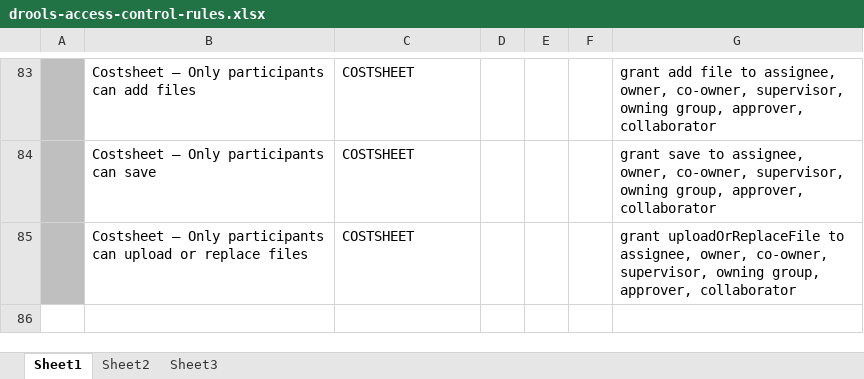
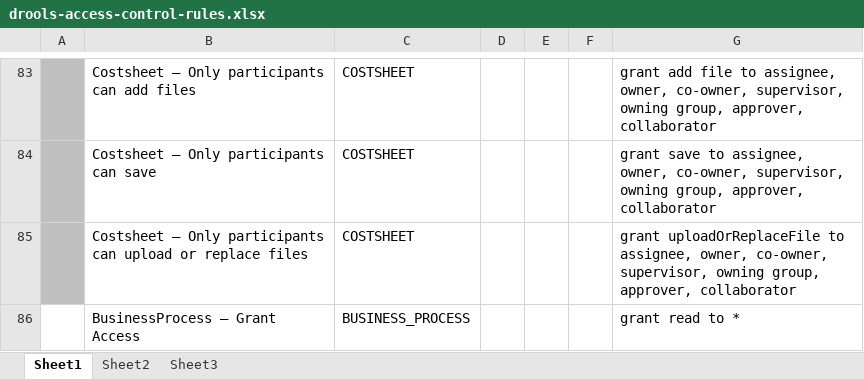
Before and after one commit to bcgov/.arkcase-employee-relations, an Excel workbook: acm/rules/drools-access-control-rules.xlsx, sheet Sheet1, drawn as a sheet; only a part is shown, gaps mark what is left out; values as stored, in another font and other column widths than the file's, no borders; the diff names each change by its address in the sheet, - before the commit and + after, or states it on an @@ line.

```diff
--- a/acm/rules/drools-access-control-rules.xlsx (sheet Sheet1)
+++ b/acm/rules/drools-access-control-rules.xlsx (sheet Sheet1)
+row 86:  | BusinessProcess – Grant Access | BUSINESS_PROCESS |  |  |  | grant read to *
```
Also changed, not shown: 3 other files.
